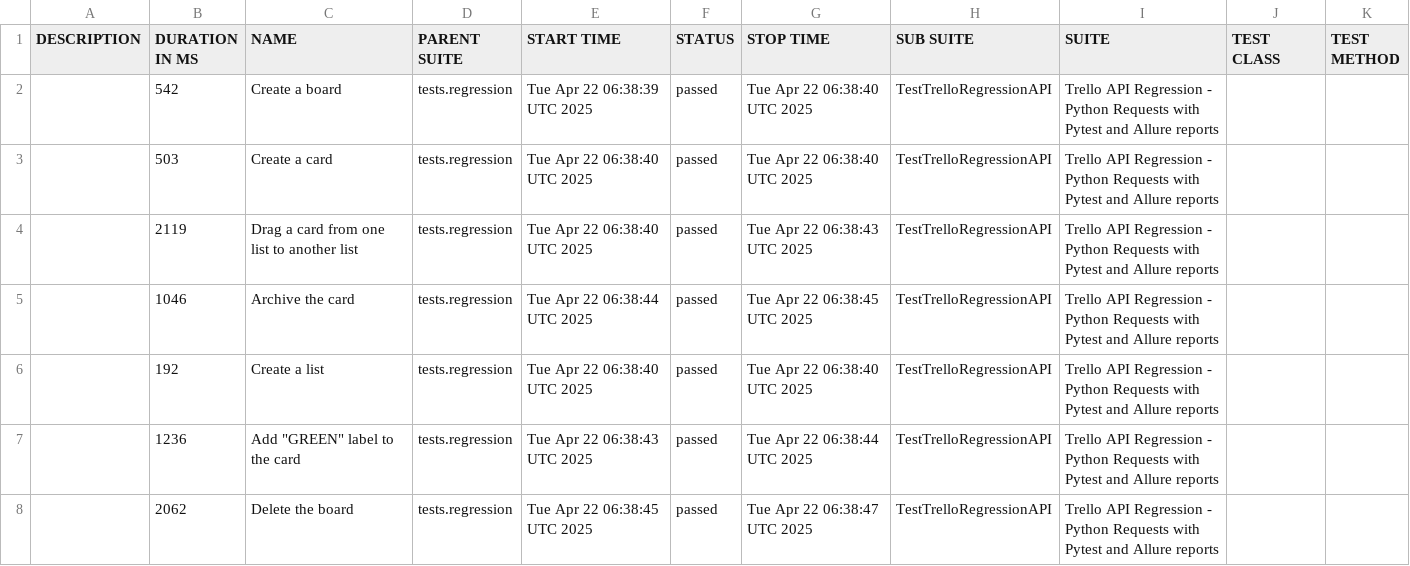
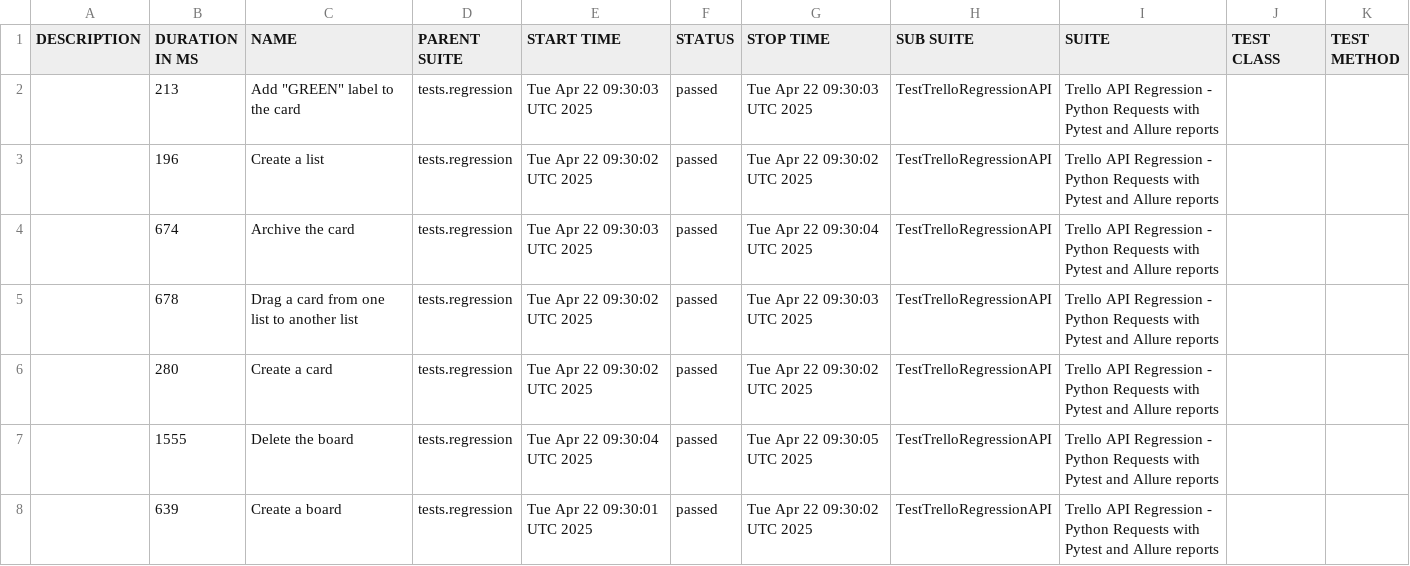
Before and after one commit to vkqapro/pythonRequestsAPI, a CSV file: data/suites.csv, drawn as a sheet.

Commit message:
Deploying to gh-pages from @ vkqapro/pythonRequestsAPI@35859a215af848e7e6b5d2f0d7978cee2e6928b4 🚀

```diff
--- a/data/suites.csv
+++ b/data/suites.csv
@@ -1,8 +1,8 @@
 "DESCRIPTION","DURATION IN MS","NAME","PARENT SUITE","START TIME","STATUS","STOP TIME","SUB SUITE","SUITE","TEST CLASS","TEST METHOD"
-"","542","Create a board","tests.regression","Tue Apr 22 06:38:39 UTC 2025","passed","Tue Apr 22 06:38:40 UTC 2025","TestTrelloRegressionAPI","Trello API Regression - Python Requests with Pytest and Allure reports","",""
-"","503","Create a card","tests.regression","Tue Apr 22 06:38:40 UTC 2025","passed","Tue Apr 22 06:38:40 UTC 2025","TestTrelloRegressionAPI","Trello API Regression - Python Requests with Pytest and Allure reports","",""
-"","2119","Drag a card from one list to another list","tests.regression","Tue Apr 22 06:38:40 UTC 2025","passed","Tue Apr 22 06:38:43 UTC 2025","TestTrelloRegressionAPI","Trello API Regression - Python Requests with Pytest and Allure reports","",""
-"","1046","Archive the card","tests.regression","Tue Apr 22 06:38:44 UTC 2025","passed","Tue Apr 22 06:38:45 UTC 2025","TestTrelloRegressionAPI","Trello API Regression - Python Requests with Pytest and Allure reports","",""
-"","192","Create a list","tests.regression","Tue Apr 22 06:38:40 UTC 2025","passed","Tue Apr 22 06:38:40 UTC 2025","TestTrelloRegressionAPI","Trello API Regression - Python Requests with Pytest and Allure reports","",""
-"","1236","Add ""GREEN"" label to the card","tests.regression","Tue Apr 22 06:38:43 UTC 2025","passed","Tue Apr 22 06:38:44 UTC 2025","TestTrelloRegressionAPI","Trello API Regression - Python Requests with Pytest and Allure reports","",""
-"","2062","Delete the board","tests.regression","Tue Apr 22 06:38:45 UTC 2025","passed","Tue Apr 22 06:38:47 UTC 2025","TestTrelloRegressionAPI","Trello API Regression - Python Requests with Pytest and Allure reports","",""
+"","213","Add ""GREEN"" label to the card","tests.regression","Tue Apr 22 09:30:03 UTC 2025","passed","Tue Apr 22 09:30:03 UTC 2025","TestTrelloRegressionAPI","Trello API Regression - Python Requests with Pytest and Allure reports","",""
+"","196","Create a list","tests.regression","Tue Apr 22 09:30:02 UTC 2025","passed","Tue Apr 22 09:30:02 UTC 2025","TestTrelloRegressionAPI","Trello API Regression - Python Requests with Pytest and Allure reports","",""
+"","674","Archive the card","tests.regression","Tue Apr 22 09:30:03 UTC 2025","passed","Tue Apr 22 09:30:04 UTC 2025","TestTrelloRegressionAPI","Trello API Regression - Python Requests with Pytest and Allure reports","",""
+"","678","Drag a card from one list to another list","tests.regression","Tue Apr 22 09:30:02 UTC 2025","passed","Tue Apr 22 09:30:03 UTC 2025","TestTrelloRegressionAPI","Trello API Regression - Python Requests with Pytest and Allure reports","",""
+"","280","Create a card","tests.regression","Tue Apr 22 09:30:02 UTC 2025","passed","Tue Apr 22 09:30:02 UTC 2025","TestTrelloRegressionAPI","Trello API Regression - Python Requests with Pytest and Allure reports","",""
+"","1555","Delete the board","tests.regression","Tue Apr 22 09:30:04 UTC 2025","passed","Tue Apr 22 09:30:05 UTC 2025","TestTrelloRegressionAPI","Trello API Regression - Python Requests with Pytest and Allure reports","",""
+"","639","Create a board","tests.regression","Tue Apr 22 09:30:01 UTC 2025","passed","Tue Apr 22 09:30:02 UTC 2025","TestTrelloRegressionAPI","Trello API Regression - Python Requests with Pytest and Allure reports","",""
```
Also changed, not shown: 28 other files.
